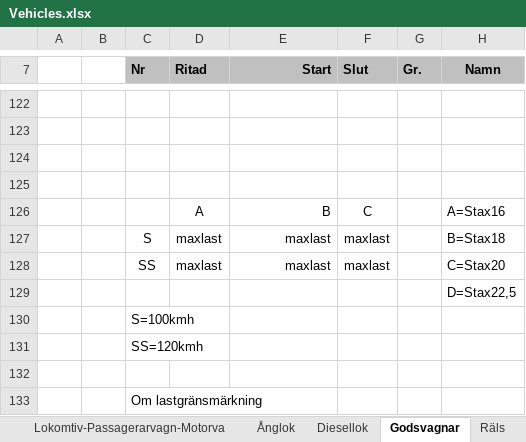
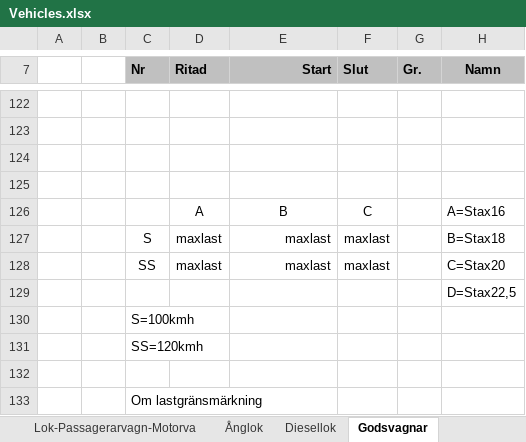
Before and after one commit to VictorErik/Pak128.Sweden-Ex, an Excel workbook: Vehicles/Rail Vehicles/Vehicles.xlsx, sheet Godsvagnar, drawn as a sheet; only a part is shown, gaps mark what is left out; values as stored, in another font and other column widths than the file's, no borders; conditional formats not drawn; the diff names each change by its address in the sheet, - before the commit and + after, or states it on an @@ line.

```diff
--- a/Vehicles/Rail Vehicles/Vehicles.xlsx (sheet Godsvagnar)
+++ b/Vehicles/Rail Vehicles/Vehicles.xlsx (sheet Godsvagnar)
-sheet tab: Lokomtiv-Passagerarvagn-Motorva
+sheet tab: Lok-Passagerarvagn-Motorva
-E126 alignment: right
+E126 alignment: center
```
Also changed, not shown: sheet Lok-Passagerarvagn-Motorva, sheet Diesellok, sheet Ånglok, sheet Diesellok - Gallring, other sheet tabs, charts or pictures, 2 other files.
